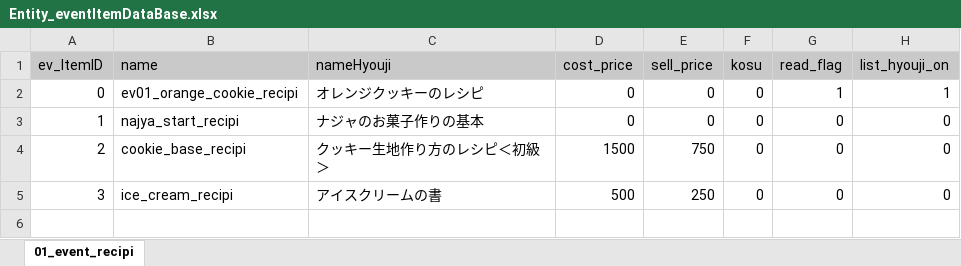
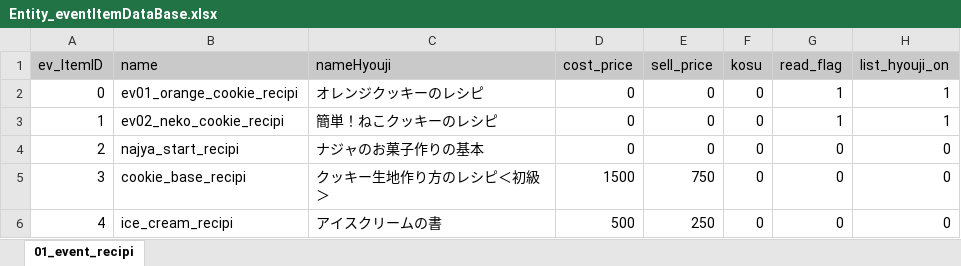
Before and after one commit to matoarita/Okashi_Atlier2, an Excel workbook: Assets/Excel_Data/Entity_eventItemDataBase.xlsx, sheet 01_event_recipi, drawn as a sheet; values as stored, in another font and other column widths than the file's, no borders; the diff names each change by its address in the sheet, - before the commit and + after, or states it on an @@ line.

```diff
--- a/Assets/Excel_Data/Entity_eventItemDataBase.xlsx (sheet 01_event_recipi)
+++ b/Assets/Excel_Data/Entity_eventItemDataBase.xlsx (sheet 01_event_recipi)
-B3 (name): najya_start_recipi
+B3 (name): ev02_neko_cookie_recipi
-C3 (nameHyouji): ナジャのお菓子作りの基本
+C3 (nameHyouji): 簡単！ねこクッキーのレシピ
-G3 (read_flag): 0
+G3 (read_flag): 1
-H3 (list_hyouji_on): 0
+H3 (list_hyouji_on): 1
-B4 (name): cookie_base_recipi
+B4 (name): najya_start_recipi
-C4 (nameHyouji): クッキー生地作り方のレシピ＜初級＞
+C4 (nameHyouji): ナジャのお菓子作りの基本
-D4 (cost_price): 1500
+D4 (cost_price): 0
-E4 (sell_price): 750
+E4 (sell_price): 0
-B5 (name): ice_cream_recipi
+B5 (name): cookie_base_recipi
-C5 (nameHyouji): アイスクリームの書
+C5 (nameHyouji): クッキー生地作り方のレシピ＜初級＞
-D5 (cost_price): 500
+D5 (cost_price): 1500
-E5 (sell_price): 250
+E5 (sell_price): 750
+row 6: 4 | ice_cream_recipi | アイスクリームの書 | 500 | 250 | 0 | 0 | 0
```
Also changed, not shown: Assets/Excel_Data/Entity_ItemDataBase.xlsx, Assets/Excel_Data/Entity_compoItemDataBase.xlsx, 44 other files.
